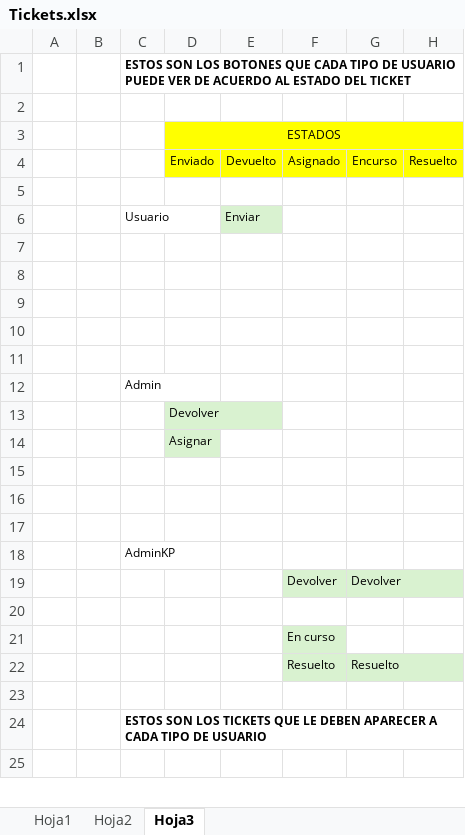
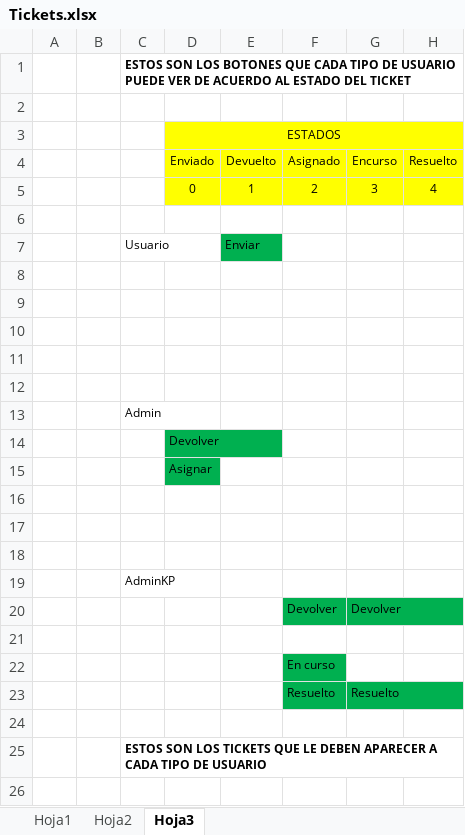
Before and after one commit to LuisPulenta/tickets_web_app, an Excel workbook: Tickets.xlsx, sheet Hoja3, drawn as a sheet; only a part is shown; values as stored, in another font and other column widths than the file's, no borders; addresses are those after the commit; the diff names each change by its address in the sheet, - before the commit and + after, or states it on an @@ line.

```diff
--- a/Tickets.xlsx (sheet Hoja3)
+++ b/Tickets.xlsx (sheet Hoja3)
+row 5:  |  |  | 0 | 1 | 2 | 3 | 4
-E7 fill: #D9F2D0
+E7 fill: #00B050
-D14:D15 fill: #D9F2D0
+D14:D15 fill: #00B050
-F20:G20 fill: #D9F2D0
+F20:G20 fill: #00B050
-F22 fill: #D9F2D0
+F22 fill: #00B050
-F23:G23 fill: #D9F2D0
+F23:G23 fill: #00B050
```
Also changed, not shown: 1 other file.
